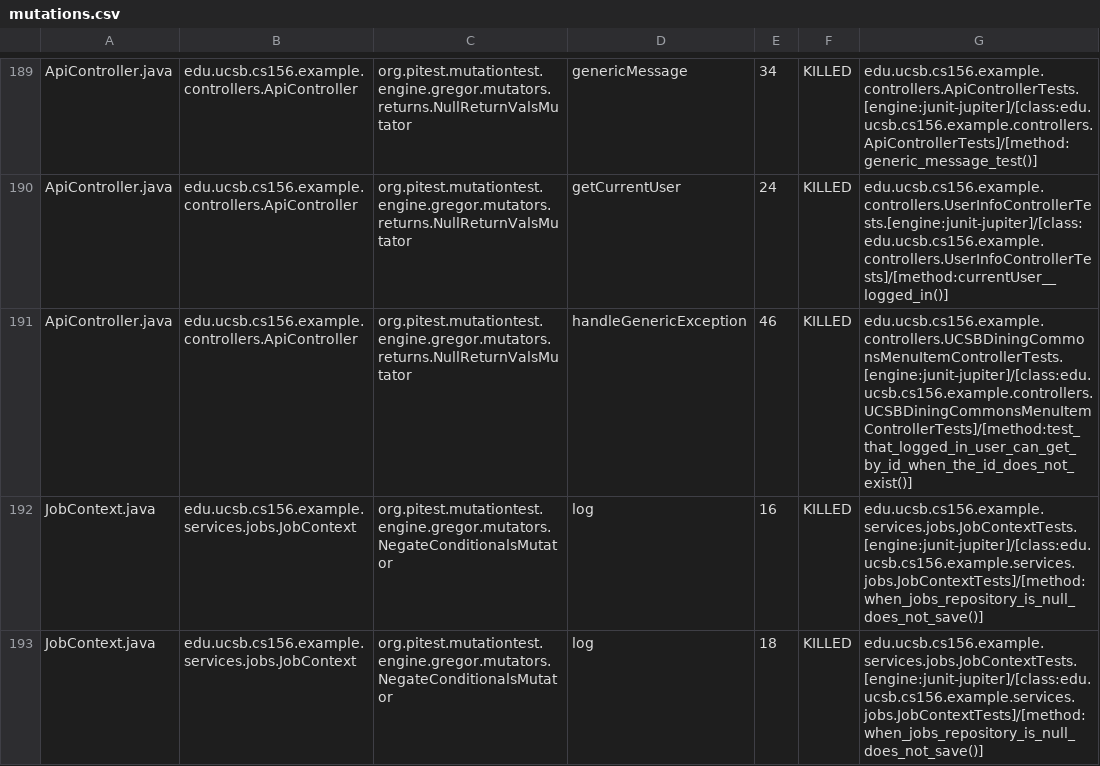
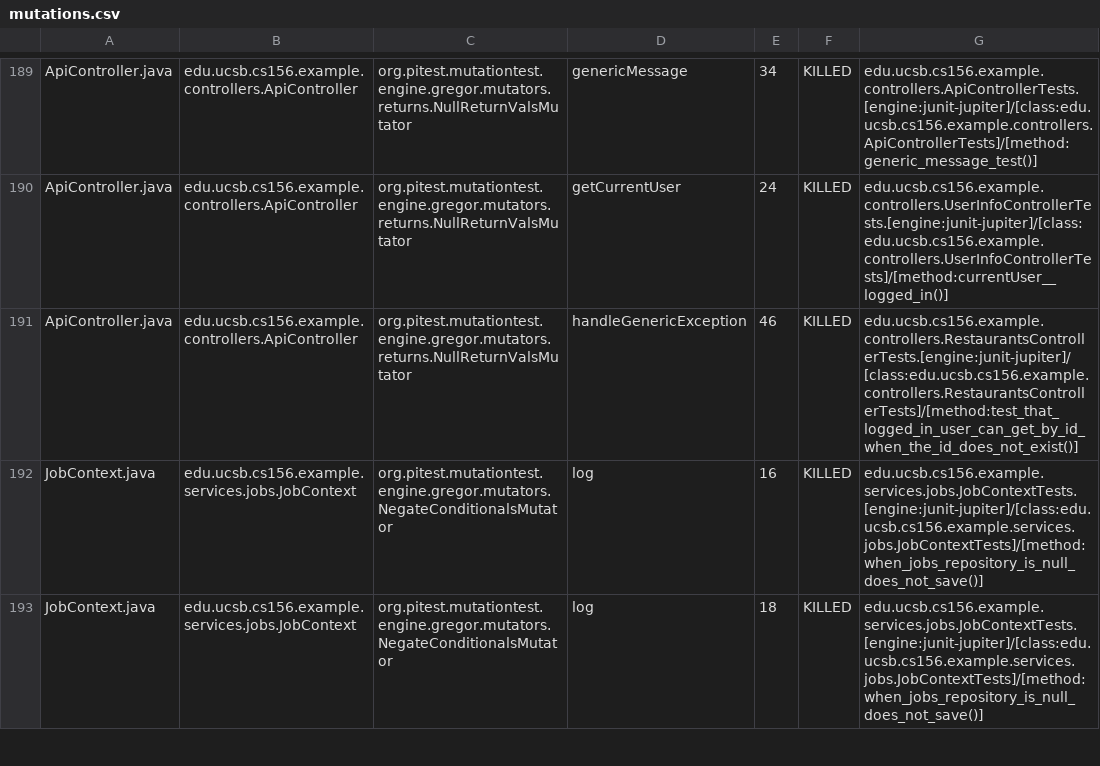
Before and after one commit to ucsb-cs156-s26/team02-s26-13, a CSV file: prs/137/pitest/mutations.csv, drawn as a sheet; only a part is shown, gaps mark what is left out.

Commit message:
Deploying to gh-pages from @ ucsb-cs156-s26/team02-s26-13@89fc735fa777ee3d3f6230ab02927b5bf06e8af8 🚀

```diff
--- a/prs/137/pitest/mutations.csv
+++ b/prs/137/pitest/mutations.csv
@@ -190,3 +190,3 @@ ApiController.java,edu.ucsb.cs156.example.controllers.ApiController,org.pitest.m
 ApiController.java,edu.ucsb.cs156.example.controllers.ApiController,org.pitest.mutationtest.engine.gregor.mutators.returns.NullReturnValsMutator,getCurrentUser,24,KILLED,edu.ucsb.cs156.example.controllers.UserInfoControllerTests.[engine:junit-jupiter]/[class:edu.ucsb.cs156.example.controllers.UserInfoControllerTests]/[method:currentUser__logged_in()]
-ApiController.java,edu.ucsb.cs156.example.controllers.ApiController,org.pitest.mutationtest.engine.gregor.mutators.returns.NullReturnValsMutator,handleGenericException,46,KILLED,edu.ucsb.cs156.example.controllers.UCSBDiningCommonsMenuItemControllerTests.[engine:junit-jupiter]/[class:edu.ucsb.cs156.example.controllers.UCSBDiningCommonsMenuItemControllerTests]/[method:test_that_logged_in_user_can_get_by_id_when_the_id_does_not_exist()]
+ApiController.java,edu.ucsb.cs156.example.controllers.ApiController,org.pitest.mutationtest.engine.gregor.mutators.returns.NullReturnValsMutator,handleGenericException,46,KILLED,edu.ucsb.cs156.example.controllers.RestaurantsControllerTests.[engine:junit-jupiter]/[class:edu.ucsb.cs156.example.controllers.RestaurantsControllerTests]/[method:test_that_logged_in_user_can_get_by_id_when_the_id_does_not_exist()]
 JobContext.java,edu.ucsb.cs156.example.services.jobs.JobContext,org.pitest.mutationtest.engine.gregor.mutators.NegateConditionalsMutator,log,16,KILLED,edu.ucsb.cs156.example.services.jobs.JobContextTests.[engine:junit-jupiter]/[class:edu.ucsb.cs156.example.services.jobs.JobContextTests]/[method:when_jobs_repository_is_null_does_not_save()]
```
Also changed, not shown: 18 other files.
